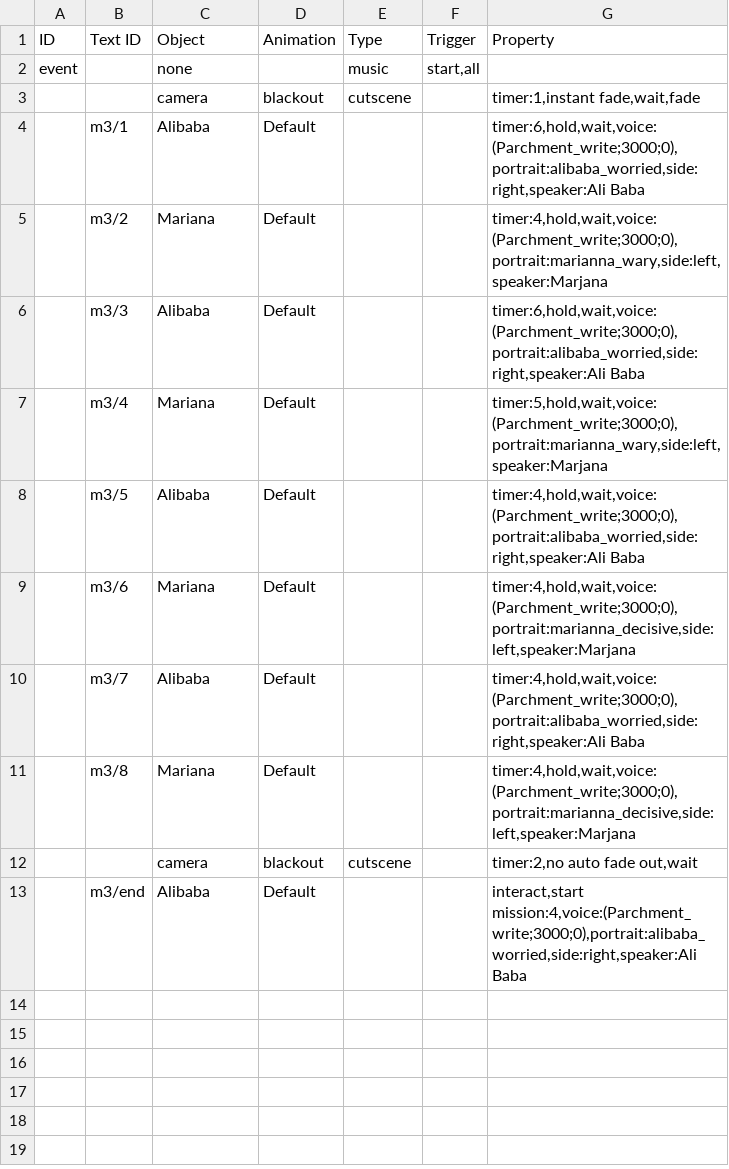
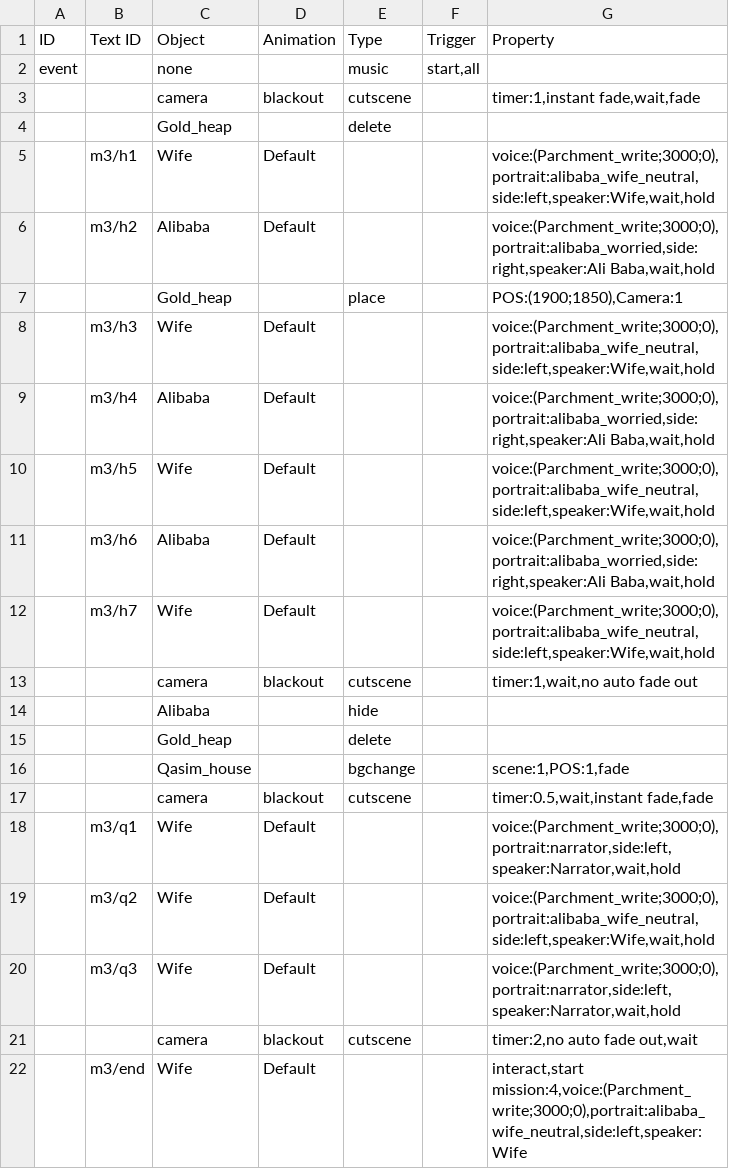
Before and after one commit to PhucNguyen-rsc/1001_nights_final_project, a CSV file: data/map/preset/1/3/1/event.csv, drawn as a sheet.

```diff
--- a/data/map/preset/1/3/1/event.csv
+++ b/data/map/preset/1/3/1/event.csv
@@ -3,11 +3,20 @@
 "","","camera","blackout","cutscene","","timer:1,instant fade,wait,fade"
-"","m3/1","Alibaba","Default","","","timer:6,hold,wait,voice:(Parchment_write;3000;0),portrait:alibaba_worried,side:right,speaker:Ali Baba"
-"","m3/2","Mariana","Default","","","timer:4,hold,wait,voice:(Parchment_write;3000;0),portrait:marianna_wary,side:left,speaker:Marjana"
-"","m3/3","Alibaba","Default","","","timer:6,hold,wait,voice:(Parchment_write;3000;0),portrait:alibaba_worried,side:right,speaker:Ali Baba"
-"","m3/4","Mariana","Default","","","timer:5,hold,wait,voice:(Parchment_write;3000;0),portrait:marianna_wary,side:left,speaker:Marjana"
-"","m3/5","Alibaba","Default","","","timer:4,hold,wait,voice:(Parchment_write;3000;0),portrait:alibaba_worried,side:right,speaker:Ali Baba"
-"","m3/6","Mariana","Default","","","timer:4,hold,wait,voice:(Parchment_write;3000;0),portrait:marianna_decisive,side:left,speaker:Marjana"
-"","m3/7","Alibaba","Default","","","timer:4,hold,wait,voice:(Parchment_write;3000;0),portrait:alibaba_worried,side:right,speaker:Ali Baba"
-"","m3/8","Mariana","Default","","","timer:4,hold,wait,voice:(Parchment_write;3000;0),portrait:marianna_decisive,side:left,speaker:Marjana"
+"","","Gold_heap","","delete","",""
+"","m3/h1","Wife","Default","","","voice:(Parchment_write;3000;0),portrait:alibaba_wife_neutral,side:left,speaker:Wife,wait,hold"
+"","m3/h2","Alibaba","Default","","","voice:(Parchment_write;3000;0),portrait:alibaba_worried,side:right,speaker:Ali Baba,wait,hold"
+"","","Gold_heap","","place","","POS:(1900;1850),Camera:1"
+"","m3/h3","Wife","Default","","","voice:(Parchment_write;3000;0),portrait:alibaba_wife_neutral,side:left,speaker:Wife,wait,hold"
+"","m3/h4","Alibaba","Default","","","voice:(Parchment_write;3000;0),portrait:alibaba_worried,side:right,speaker:Ali Baba,wait,hold"
+"","m3/h5","Wife","Default","","","voice:(Parchment_write;3000;0),portrait:alibaba_wife_neutral,side:left,speaker:Wife,wait,hold"
+"","m3/h6","Alibaba","Default","","","voice:(Parchment_write;3000;0),portrait:alibaba_worried,side:right,speaker:Ali Baba,wait,hold"
+"","m3/h7","Wife","Default","","","voice:(Parchment_write;3000;0),portrait:alibaba_wife_neutral,side:left,speaker:Wife,wait,hold"
+"","","camera","blackout","cutscene","","timer:1,wait,no auto fade out"
+"","","Alibaba","","hide","",""
+"","","Gold_heap","","delete","",""
+"","","Qasim_house","","bgchange","","scene:1,POS:1,fade"
+"","","camera","blackout","cutscene","","timer:0.5,wait,instant fade,fade"
+"","m3/q1","Wife","Default","","","voice:(Parchment_write;3000;0),portrait:narrator,side:left,speaker:Narrator,wait,hold"
+"","m3/q2","Wife","Default","","","voice:(Parchment_write;3000;0),portrait:alibaba_wife_neutral,side:left,speaker:Wife,wait,hold"
+"","m3/q3","Wife","Default","","","voice:(Parchment_write;3000;0),portrait:narrator,side:left,speaker:Narrator,wait,hold"
 "","","camera","blackout","cutscene","","timer:2,no auto fade out,wait"
-"","m3/end","Alibaba","Default","","","interact,start mission:4,voice:(Parchment_write;3000;0),portrait:alibaba_worried,side:right,speaker:Ali Baba"
+"","m3/end","Wife","Default","","","interact,start mission:4,voice:(Parchment_write;3000;0),portrait:alibaba_wife_neutral,side:left,speaker:Wife"
```
Also changed, not shown: data/localisation/en/event.csv, data/map/preset/1/4/1/event.csv, 13 other files.
